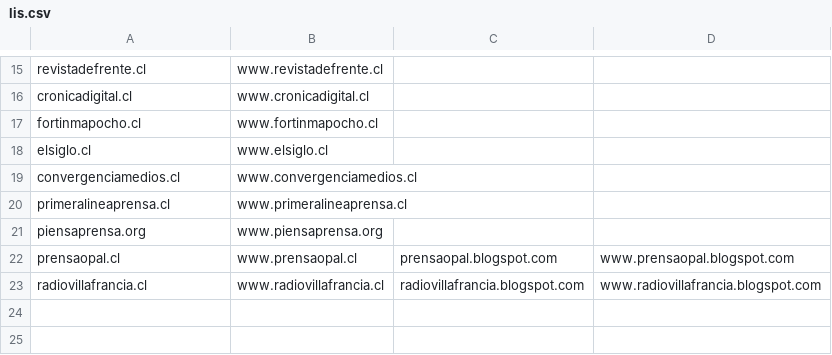
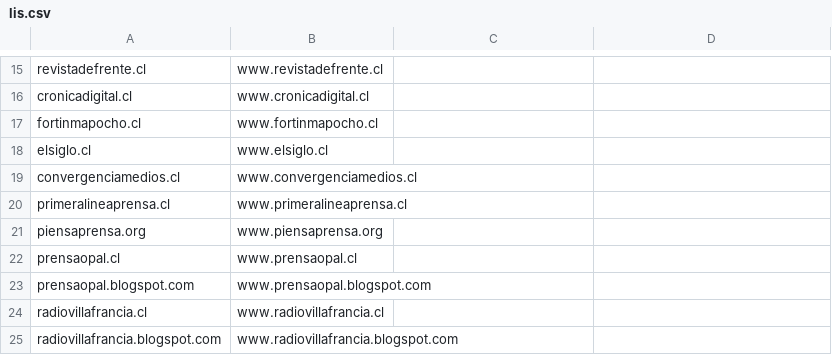
Before and after one commit to neo-jack-official/neo-jack-official.github.io, a CSV file: txt/lis.csv, drawn as a sheet; only a part is shown, gaps mark what is left out.

Commit message:
u
u

```diff
--- a/txt/lis.csv
+++ b/txt/lis.csv
@@ -21,3 +21,5 @@
 "piensaprensa.org","www.piensaprensa.org"
-"prensaopal.cl","www.prensaopal.cl","prensaopal.blogspot.com","www.prensaopal.blogspot.com"
-"radiovillafrancia.cl","www.radiovillafrancia.cl","radiovillafrancia.blogspot.com","www.radiovillafrancia.blogspot.com"
+"prensaopal.cl","www.prensaopal.cl"
+"prensaopal.blogspot.com","www.prensaopal.blogspot.com"
+"radiovillafrancia.cl","www.radiovillafrancia.cl"
+"radiovillafrancia.blogspot.com","www.radiovillafrancia.blogspot.com"
```
